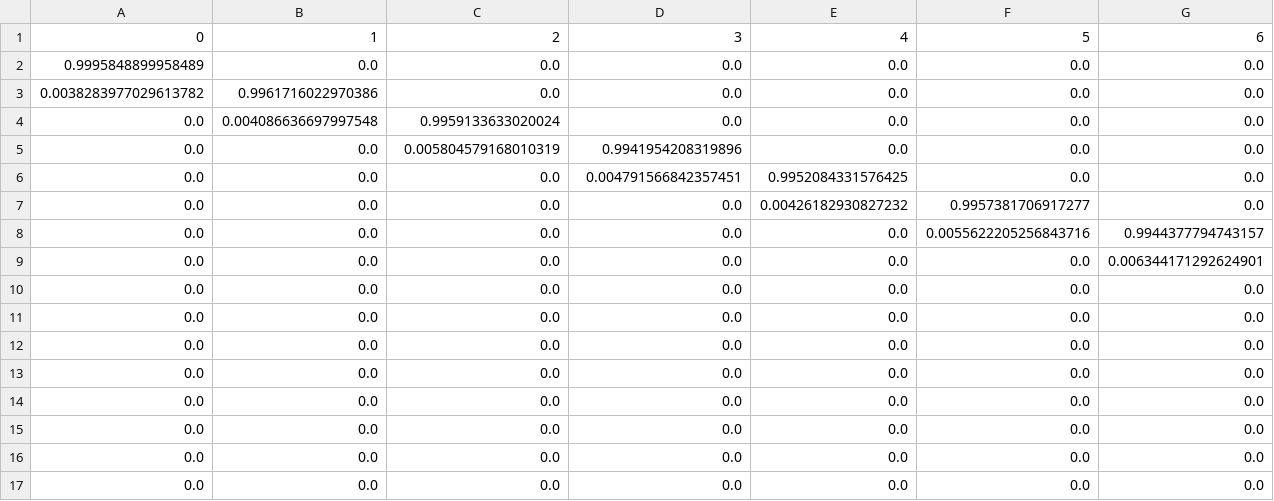
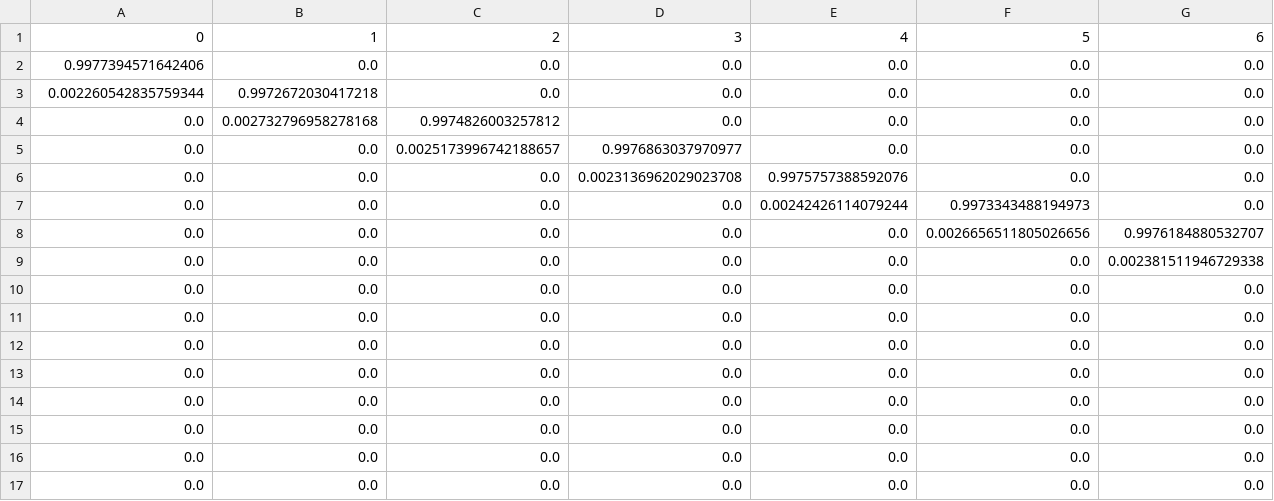
Before and after one commit to jinningwang/andes, a CSV file: jwang/notes2/Aest.csv, drawn as a sheet; only a part is shown; the diff covers the shown part only; the diff names each change by its address in the sheet, - before the commit and + after, or states it on an @@ line.

```diff
--- a/jwang/notes2/Aest.csv
+++ b/jwang/notes2/Aest.csv
-A2: 0.9995848899958489
+A2: 0.9977394571642406
-A3: 0.0038283977029613782
+A3: 0.002260542835759344
-B3: 0.9961716022970386
+B3: 0.9972672030417218
-B4: 0.004086636697997548
+B4: 0.002732796958278168
-C4: 0.9959133633020024
+C4: 0.9974826003257812
-C5: 0.005804579168010319
+C5: 0.0025173996742188657
-D5: 0.9941954208319896
+D5: 0.9976863037970977
-D6: 0.004791566842357451
+D6: 0.0023136962029023708
-E6: 0.9952084331576425
+E6: 0.9975757388592076
-E7: 0.00426182930827232
+E7: 0.00242426114079244
-F7: 0.9957381706917277
+F7: 0.9973343488194973
-F8: 0.0055622205256843716
+F8: 0.0026656511805026656
-G8: 0.9944377794743157
+G8: 0.9976184880532707
-G9: 0.006344171292624901
+G9: 0.002381511946729338
```
Also changed, not shown: 72 edited cells elsewhere in this file, 4 other files.
